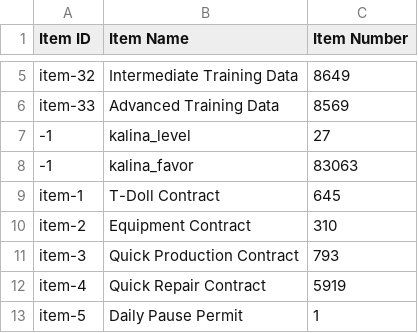
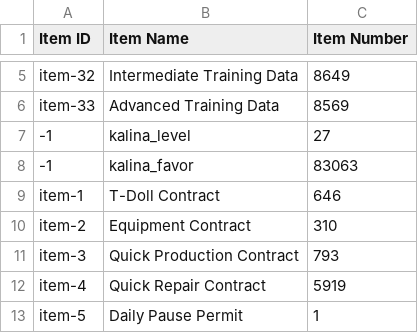
Before and after one commit to randomqwerty/randomqwerty_gfl, a CSV file: Randomqwerty_562858_item_info.csv, drawn as a sheet; only a part is shown, gaps mark what is left out.

```diff
--- a/Randomqwerty_562858_item_info.csv
+++ b/Randomqwerty_562858_item_info.csv
@@ -8,3 +8,3 @@ item-33,Advanced Training Data,8569
 -1,kalina_favor,83063
-item-1,T-Doll Contract,645
+item-1,T-Doll Contract,646
 item-2,Equipment Contract,310
```
Also changed, not shown: Randomqwerty_562858__theater_optimize_team.csv, Randomqwerty_562858_doll_info.csv, 1 other file.
